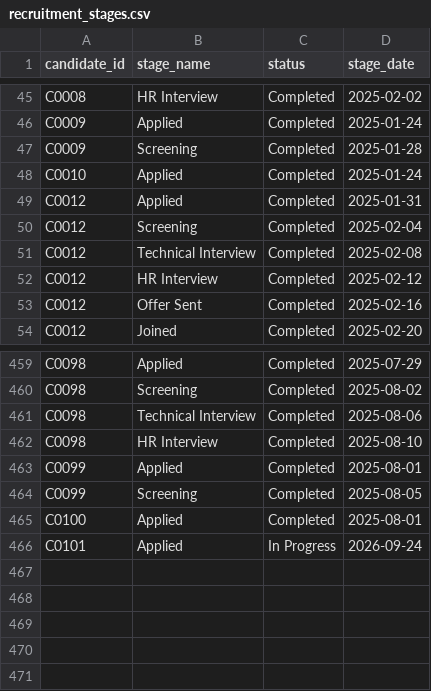
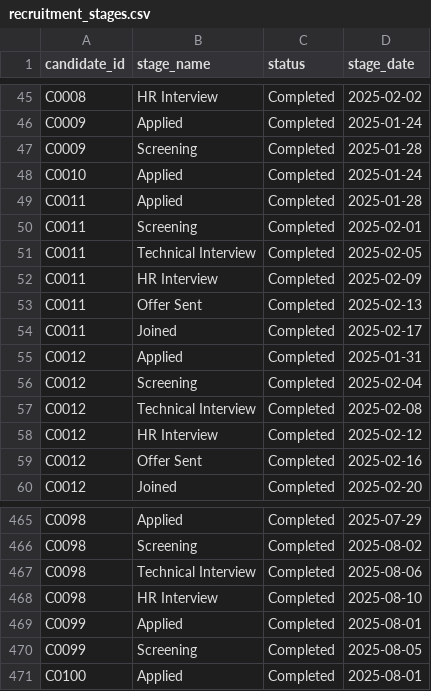
Before and after one commit to kalviumcommunity/S63-03-HirePulse, a CSV file: data/recruitment_stages.csv, drawn as a sheet; only a part is shown, gaps mark what is left out; removed rows and columns are numbered as before the commit, all else as after; the diff names each change by its address in the sheet, - before the commit and + after, or states it on an @@ line.

```diff
--- a/data/recruitment_stages.csv
+++ b/data/recruitment_stages.csv
+row 49: C0011 | Applied | Completed | 2025-01-28
+row 50: C0011 | Screening | Completed | 2025-02-01
+row 51: C0011 | Technical Interview | Completed | 2025-02-05
+row 52: C0011 | HR Interview | Completed | 2025-02-09
+row 53: C0011 | Offer Sent | Completed | 2025-02-13
+row 54: C0011 | Joined | Completed | 2025-02-17
-row 466: C0101 | Applied | In Progress | 2026-09-24
```
Also changed, not shown: data/candidates.csv, data/interviews.csv, 9 other files.
